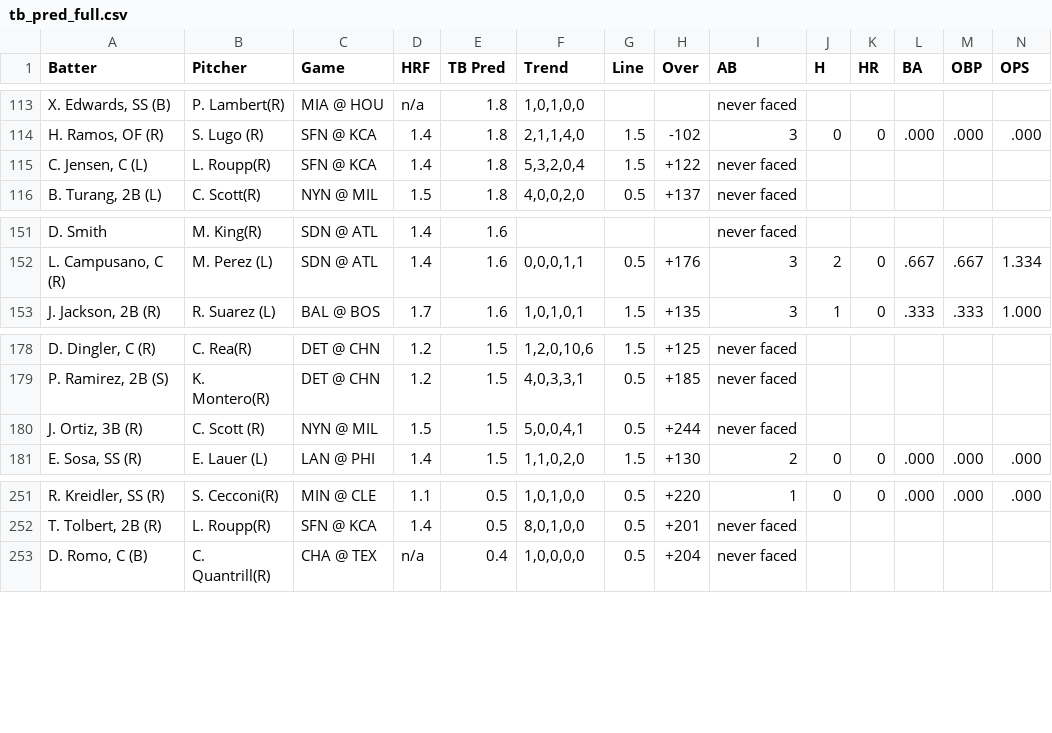
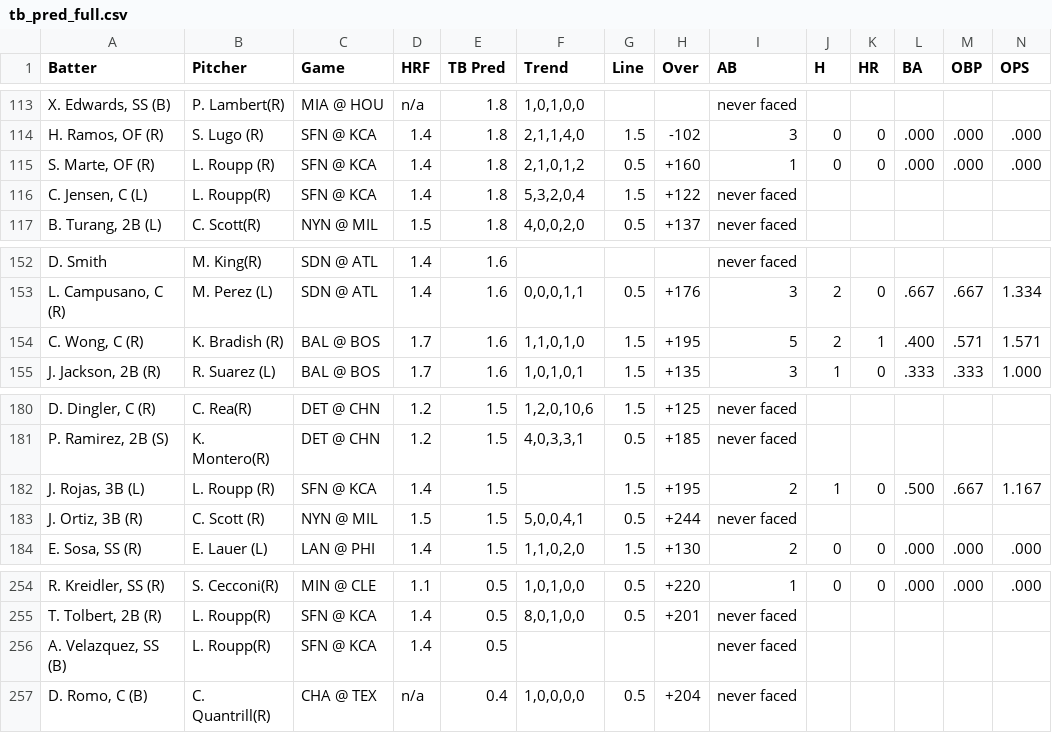
Before and after one commit to lgdsbrand/MLB-Hitters-Hub, a CSV file: backend/tb_pred_full.csv, drawn as a sheet; only a part is shown, gaps mark what is left out; the diff names each change by its address in the sheet, - before the commit and + after, or states it on an @@ line.

```diff
--- a/backend/tb_pred_full.csv
+++ b/backend/tb_pred_full.csv
+row 115: S. Marte, OF (R) | L. Roupp (R) | SFN @ KCA | 1.4 | 1.8 | 2,1,0,1,2 | 0.5 | +160 | 1 | 0 | 0 | .000 | .000 | .000
+row 154: C. Wong, C (R) | K. Bradish (R) | BAL @ BOS | 1.7 | 1.6 | 1,1,0,1,0 | 1.5 | +195 | 5 | 2 | 1 | .400 | .571 | 1.571
+row 182: J. Rojas, 3B (L) | L. Roupp (R) | SFN @ KCA | 1.4 | 1.5 |  | 1.5 | +195 | 2 | 1 | 0 | .500 | .667 | 1.167
+row 256: A. Velazquez, SS (B) | L. Roupp(R) | SFN @ KCA | 1.4 | 0.5 |  |  |  | never faced
```
Also changed, not shown: backend/bvp_full.csv, backend/hit_pred_full.csv, 1 other file.
